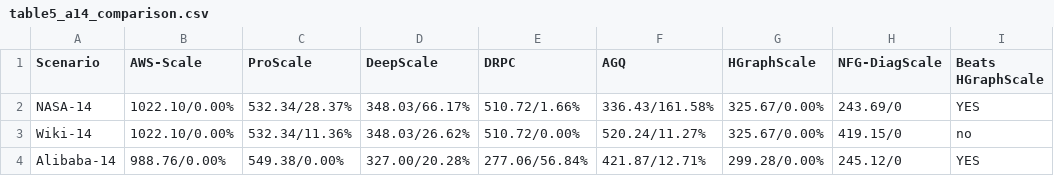
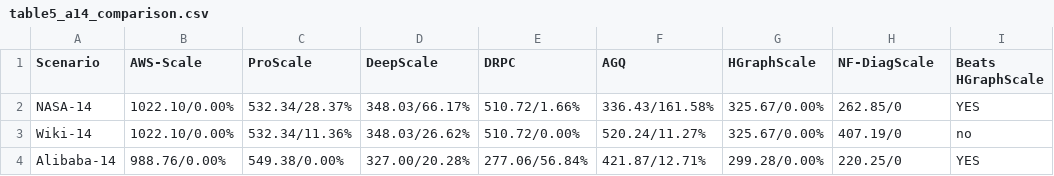
Before and after one commit to Joyjeet045/Hybrid-Cloud-Auto-Scaling, a CSV file: reporting/tables/table5_a14_comparison.csv, drawn as a sheet.

```diff
--- a/reporting/tables/table5_a14_comparison.csv
+++ b/reporting/tables/table5_a14_comparison.csv
@@ -1,4 +1,4 @@
-"Scenario","AWS-Scale","ProScale","DeepScale","DRPC","AGQ","HGraphScale","NFG-DiagScale","Beats HGraphScale"
-"NASA-14","1022.10/0.00%","532.34/28.37%","348.03/66.17%","510.72/1.66%","336.43/161.58%","325.67/0.00%","243.69/0","YES"
-"Wiki-14","1022.10/0.00%","532.34/11.36%","348.03/26.62%","510.72/0.00%","520.24/11.27%","325.67/0.00%","419.15/0","no"
-"Alibaba-14","988.76/0.00%","549.38/0.00%","327.00/20.28%","277.06/56.84%","421.87/12.71%","299.28/0.00%","245.12/0","YES"
+"Scenario","AWS-Scale","ProScale","DeepScale","DRPC","AGQ","HGraphScale","NF-DiagScale","Beats HGraphScale"
+"NASA-14","1022.10/0.00%","532.34/28.37%","348.03/66.17%","510.72/1.66%","336.43/161.58%","325.67/0.00%","262.85/0","YES"
+"Wiki-14","1022.10/0.00%","532.34/11.36%","348.03/26.62%","510.72/0.00%","520.24/11.27%","325.67/0.00%","407.19/0","no"
+"Alibaba-14","988.76/0.00%","549.38/0.00%","327.00/20.28%","277.06/56.84%","421.87/12.71%","299.28/0.00%","220.25/0","YES"
```
Also changed, not shown: reporting/tables/table1_comparison.csv, reporting/tables/table4_hyperparameters.csv, 12 other files.
